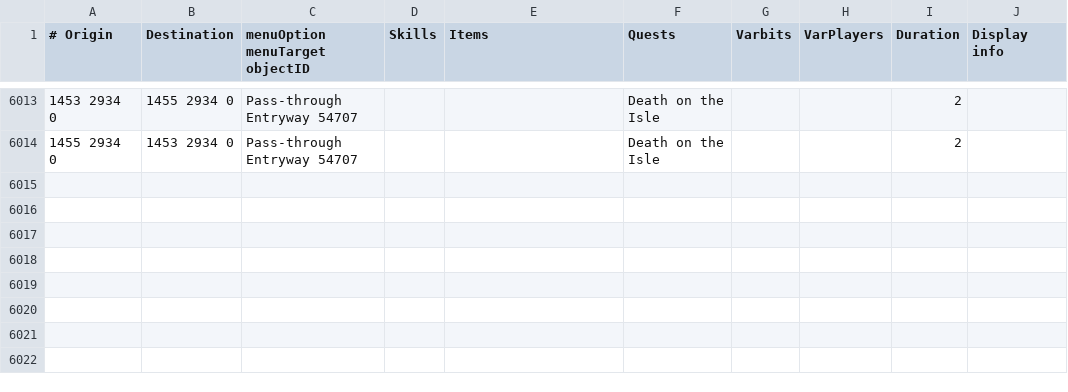
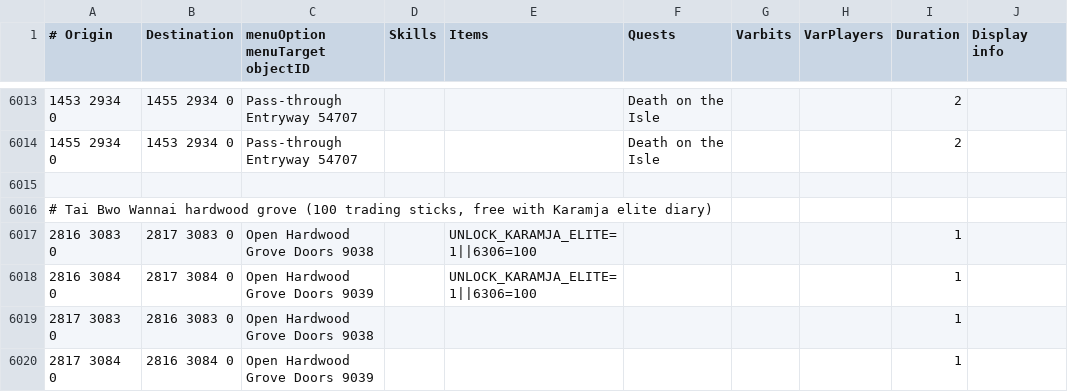
Before and after one commit to Skretzo/shortest-path, a TSV file: src/main/resources/transports/transports.tsv, drawn as a sheet; only a part is shown, gaps mark what is left out.

Commit message:
Allow hardwood grove entry with trading sticks or Karamja elite diary (#753)

```diff
--- a/src/main/resources/transports/transports.tsv
+++ b/src/main/resources/transports/transports.tsv
@@ -6014 +6014,7 @@
 1455 2934 0	1453 2934 0	Pass-through Entryway 54707			Death on the Isle			2	
+									
+# Tai Bwo Wannai hardwood grove (100 trading sticks, free with Karamja elite diary)									
+2816 3083 0	2817 3083 0	Open Hardwood Grove Doors 9038		UNLOCK_KARAMJA_ELITE=1||6306=100				1	
+2816 3084 0	2817 3084 0	Open Hardwood Grove Doors 9039		UNLOCK_KARAMJA_ELITE=1||6306=100				1	
+2817 3083 0	2816 3083 0	Open Hardwood Grove Doors 9038						1	
+2817 3084 0	2816 3084 0	Open Hardwood Grove Doors 9039						1	
```
Also changed, not shown: 4 other files.
